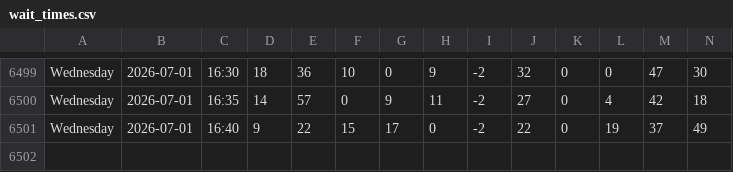
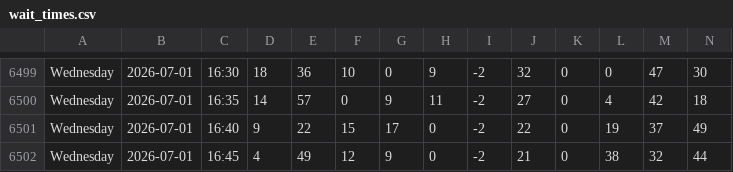
Before and after one commit to michiganprogrammer/store-wait-tracker, a CSV file: wait_times.csv, drawn as a sheet; only a part is shown, gaps mark what is left out; rows hold the shown columns only; the diff names each change by its address in the sheet, - before the commit and + after, or states it on an @@ line.

```diff
--- a/wait_times.csv
+++ b/wait_times.csv
+row 6502: Wednesday | 2026-07-01 | 16:45 | 4 | 49 | 12 | 9 | 0 | -2 | 21 | 0 | 38 | 32 | 44
```
